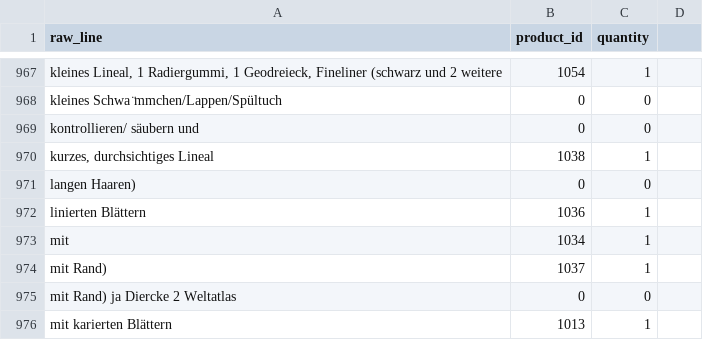
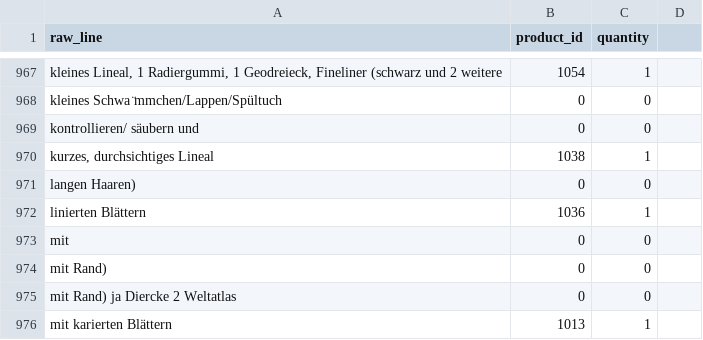
Before and after one commit to magrimuc/project-ds-end-to-end-v2, a CSV file: data/pdf_lines_mapped.csv, drawn as a sheet; only a part is shown, gaps mark what is left out.

Commit message:
asd

```diff
--- a/data/pdf_lines_mapped.csv
+++ b/data/pdf_lines_mapped.csv
@@ -972,4 +972,4 @@ langen Haaren),0,0
 linierten Blättern,1036,1
-mit,1034,1
-mit Rand),1037,1
+mit,0,0
+mit Rand),0,0
 mit Rand) ja  Diercke 2 Weltatlas,0,0
```
